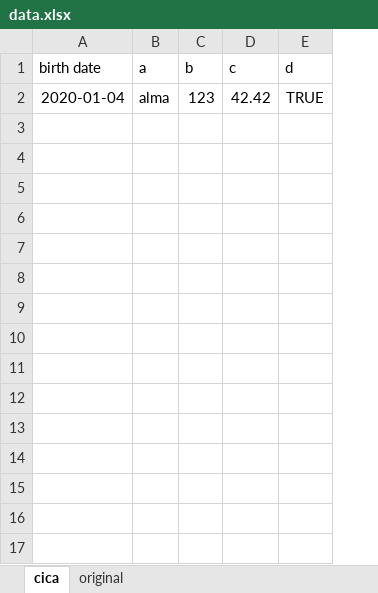
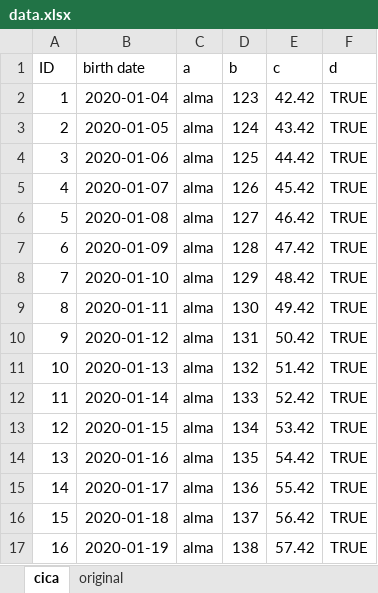
Before and after one commit to gazsogergely/queryexcel, an Excel workbook: src/main/resources/data.xlsx, sheet cica, drawn as a sheet; values as stored, in another font and other column widths than the file's, no borders; the diff names each change by its address in the sheet, - before the commit and + after, or states it on an @@ line.

```diff
--- a/src/main/resources/data.xlsx (sheet cica)
+++ b/src/main/resources/data.xlsx (sheet cica)
+column A (ID), row 2: 1
+row 3: 2 | 2020-01-05 | alma | 124 | 43.42 | TRUE
+row 4: 3 | 2020-01-06 | alma | 125 | 44.42 | TRUE
+row 5: 4 | 2020-01-07 | alma | 126 | 45.42 | TRUE
+row 6: 5 | 2020-01-08 | alma | 127 | 46.42 | TRUE
+row 7: 6 | 2020-01-09 | alma | 128 | 47.42 | TRUE
+row 8: 7 | 2020-01-10 | alma | 129 | 48.42 | TRUE
+row 9: 8 | 2020-01-11 | alma | 130 | 49.42 | TRUE
+row 10: 9 | 2020-01-12 | alma | 131 | 50.42 | TRUE
+row 11: 10 | 2020-01-13 | alma | 132 | 51.42 | TRUE
+row 12: 11 | 2020-01-14 | alma | 133 | 52.42 | TRUE
+row 13: 12 | 2020-01-15 | alma | 134 | 53.42 | TRUE
+row 14: 13 | 2020-01-16 | alma | 135 | 54.42 | TRUE
+row 15: 14 | 2020-01-17 | alma | 136 | 55.42 | TRUE
+row 16: 15 | 2020-01-18 | alma | 137 | 56.42 | TRUE
+row 17: 16 | 2020-01-19 | alma | 138 | 57.42 | TRUE
```
Also changed, not shown: 1 other file.
